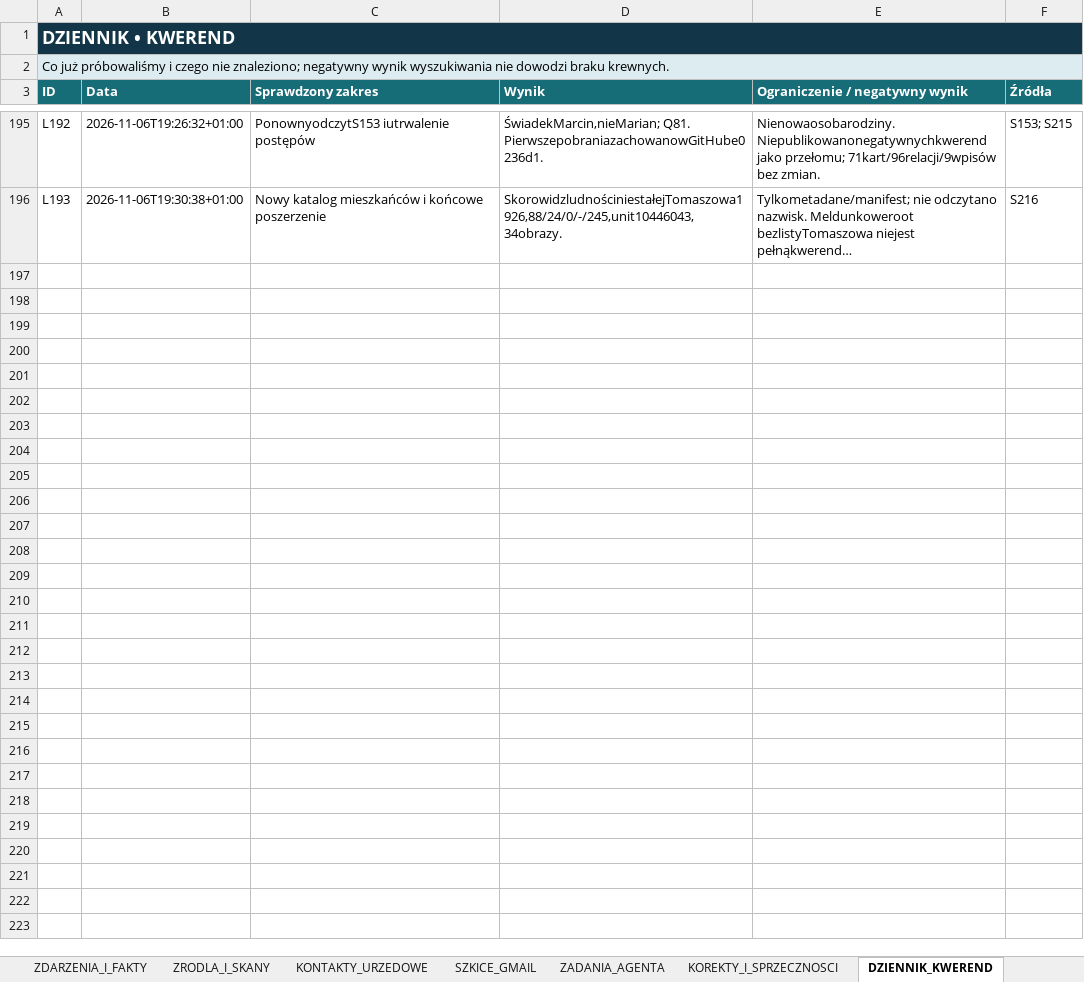
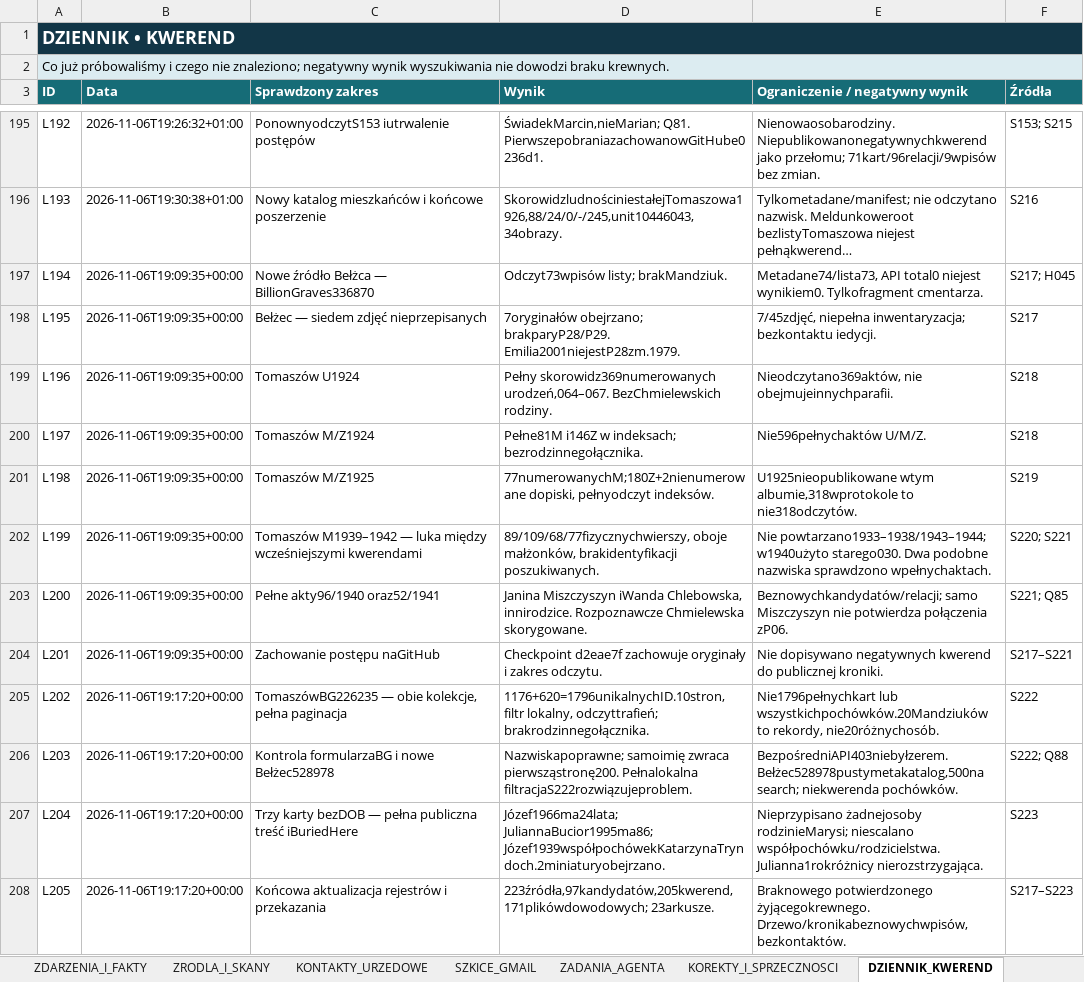
Before and after one commit to maciekkoz-PL/drzewo-genealogiczne, an Excel workbook: Marysia_KOMPLET_BAZA_2026-11-05.xlsx, sheet DZIENNIK_KWEREND, drawn as a sheet; only a part is shown, gaps mark what is left out; long unchanged cells end in …; values as stored, in another font and other column widths than the file's, no borders; table styles not drawn; the diff names each change by its address in the sheet, - before the commit and + after, or states it on an @@ line.

Commit message:
Etap 18: uzupełnij bazę, pełny spis Tomaszowa i plan polskich rodzin

```diff
--- a/Marysia_KOMPLET_BAZA_2026-11-05.xlsx (sheet DZIENNIK_KWEREND)
+++ b/Marysia_KOMPLET_BAZA_2026-11-05.xlsx (sheet DZIENNIK_KWEREND)
+row 197: L194 | 2026-11-06T19:09:35+00:00 | Nowe źródło Bełżca — BillionGraves336870 | Odczyt73wpisów listy; brakMandziuk. | Metadane74/lista73, API total0 niejest wynikiem0. Tylkofragment cmentarza. | S217; H045
+row 198: L195 | 2026-11-06T19:09:35+00:00 | Bełżec — siedem zdjęć nieprzepisanych | 7oryginałów obejrzano; brakparyP28/P29. Emilia2001niejestP28zm.1979. | 7/45zdjęć, niepełna inwentaryzacja; bezkontaktu iedycji. | S217
+row 199: L196 | 2026-11-06T19:09:35+00:00 | Tomaszów U1924 | Pełny skorowidz369numerowanych urodzeń,064–067. BezChmielewskich rodziny. | Nieodczytano369aktów, nie obejmujeinnychparafii. | S218
+row 200: L197 | 2026-11-06T19:09:35+00:00 | Tomaszów M/Z1924 | Pełne81M i146Z w indeksach; bezrodzinnegołącznika. | Nie596pełnychaktów U/M/Z. | S218
+row 201: L198 | 2026-11-06T19:09:35+00:00 | Tomaszów M/Z1925 | 77numerowanychM;180Z+2nienumerowane dopiski, pełnyodczyt indeksów. | U1925nieopublikowane wtym albumie,318wprotokole to nie318odczytów. | S219
+row 202: L199 | 2026-11-06T19:09:35+00:00 | Tomaszów M1939–1942 — luka między wcześniejszymi kwerendami | 89/109/68/77fizycznychwierszy, oboje małżonków, brakidentyfikacji poszukiwanych. | Nie powtarzano1933–1938/1943–1944; w1940użyto starego030. Dwa podobne nazwiska sprawdzono wpełnychaktach. | S220; S221
+row 203: L200 | 2026-11-06T19:09:35+00:00 | Pełne akty96/1940 oraz52/1941 | Janina Miszczyszyn iWanda Chlebowska, innirodzice. Rozpoznawcze Chmielewska skorygowane. | Beznowychkandydatów/relacji; samo Miszczyszyn nie potwierdza połączenia zP06. | S221; Q85
+row 204: L201 | 2026-11-06T19:09:35+00:00 | Zachowanie postępu naGitHub | Checkpoint d2eae7f zachowuje oryginały i zakres odczytu. | Nie dopisywano negatywnych kwerend do publicznej kroniki. | S217–S221
+row 205: L202 | 2026-11-06T19:17:20+00:00 | TomaszówBG226235 — obie kolekcje, pełna paginacja | 1176+620=1796unikalnychID.10stron, filtr lokalny, odczyttrafień; brakrodzinnegołącznika. | Nie1796pełnychkart lub wszystkichpochówków.20Mandziuków to rekordy, nie20różnychosób. | S222
+row 206: L203 | 2026-11-06T19:17:20+00:00 | Kontrola formularzaBG i nowe Bełżec528978 | Nazwiskapoprawne; samoimię zwraca pierwsząstronę200. Pełnalokalna filtracjaS222rozwiązujeproblem. | BezpośredniAPI403niebyłzerem. Bełżec528978pustymetakatalog,500na search; niekwerenda pochówków. | S222; Q88
+row 207: L204 | 2026-11-06T19:17:20+00:00 | Trzy karty bezDOB — pełna publiczna treść iBuriedHere | Józef1966ma24lata; JuliannaBucior1995ma86; Józef1939współpochówekKatarzynaTryndoch.2miniaturyobejrzano. | Nieprzypisano żadnejosoby rodzinieMarysi; niescalano współpochówku/rodzicielstwa. Julianna1rokróżnicy nierozstrzygająca. | S223
+row 208: L205 | 2026-11-06T19:17:20+00:00 | Końcowa aktualizacja rejestrów i przekazania | 223źródła,97kandydatów,205kwerend,171plikówdowodowych; 23arkusze. | Braknowego potwierdzonego żyjącegokrewnego. Drzewo/kronikabeznowychwpisów, bezkontaktów. | S217–S223
```
Also changed, not shown: sheet ZRODLA_I_SKANY, sheet PLIKI_DOWODOWE, sheet KOREKTY_I_SPRZECZNOSCI, sheet ZADANIA_AGENTA, sheet HIPOTEZY_OTWARTE, sheet START, 1 more sheet, 48 other files.
